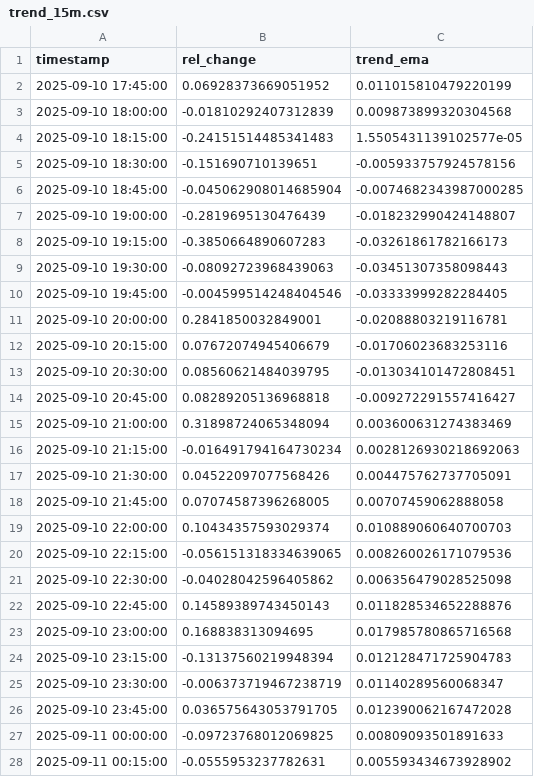
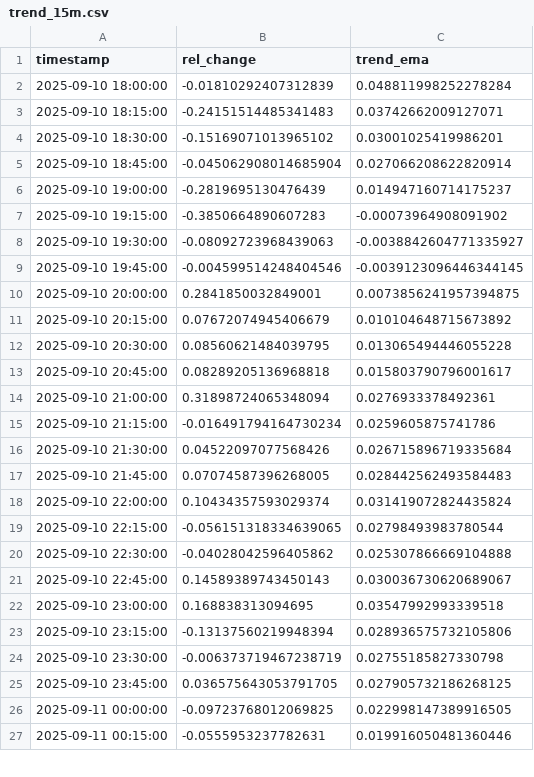
Before and after one commit to D3nnizz/Trend, a CSV file: data/trend_15m.csv, drawn as a sheet; only a part is shown; the diff covers the shown part only.

Commit message:
Update trend CSVs

```diff
--- a/data/trend_15m.csv
+++ b/data/trend_15m.csv
@@ -1,28 +1,27 @@
 timestamp,rel_change,trend_ema
-2025-09-10 17:45:00,0.06928373669051952,0.011015810479220199
-2025-09-10 18:00:00,-0.01810292407312839,0.009873899320304568
-2025-09-10 18:15:00,-0.24151514485341483,1.5505431139102577e-05
-2025-09-10 18:30:00,-0.151690710139651,-0.005933757924578156
-2025-09-10 18:45:00,-0.045062908014685904,-0.0074682343987000285
-2025-09-10 19:00:00,-0.2819695130476439,-0.018232990424148807
-2025-09-10 19:15:00,-0.3850664890607283,-0.03261861782166173
-2025-09-10 19:30:00,-0.08092723968439063,-0.03451307358098443
-2025-09-10 19:45:00,-0.004599514248404546,-0.03333999282284405
-2025-09-10 20:00:00,0.2841850032849001,-0.02088803219116781
-2025-09-10 20:15:00,0.07672074945406679,-0.01706023683253116
-2025-09-10 20:30:00,0.08560621484039795,-0.013034101472808451
-2025-09-10 20:45:00,0.08289205136968818,-0.009272291557416427
-2025-09-10 21:00:00,0.31898724065348094,0.003600631274383469
-2025-09-10 21:15:00,-0.016491794164730234,0.0028126930218692063
-2025-09-10 21:30:00,0.04522097077568426,0.004475762737705091
-2025-09-10 21:45:00,0.07074587396268005,0.00707459062888058
-2025-09-10 22:00:00,0.10434357593029374,0.010889060640700703
-2025-09-10 22:15:00,-0.056151318334639065,0.008260026171079536
-2025-09-10 22:30:00,-0.04028042596405862,0.006356479028525098
-2025-09-10 22:45:00,0.14589389743450143,0.011828534652288876
-2025-09-10 23:00:00,0.168838313094695,0.017985780865716568
-2025-09-10 23:15:00,-0.13137560219948394,0.012128471725904783
-2025-09-10 23:30:00,-0.006373719467238719,0.01140289560068347
-2025-09-10 23:45:00,0.036575643053791705,0.012390062167472028
-2025-09-11 00:00:00,-0.09723768012069825,0.00809093501891633
-2025-09-11 00:15:00,-0.0555953237782631,0.005593434673928902
+2025-09-10 18:00:00,-0.01810292407312839,0.048811998252278284
+2025-09-10 18:15:00,-0.24151514485341483,0.03742662009127071
+2025-09-10 18:30:00,-0.15169071013965102,0.03001025419986201
+2025-09-10 18:45:00,-0.045062908014685904,0.027066208622820914
+2025-09-10 19:00:00,-0.2819695130476439,0.014947160714175237
+2025-09-10 19:15:00,-0.3850664890607283,-0.00073964908091902
+2025-09-10 19:30:00,-0.08092723968439063,-0.0038842604771335927
+2025-09-10 19:45:00,-0.004599514248404546,-0.0039123096446344145
+2025-09-10 20:00:00,0.2841850032849001,0.0073856241957394875
+2025-09-10 20:15:00,0.07672074945406679,0.010104648715673892
+2025-09-10 20:30:00,0.08560621484039795,0.013065494446055228
+2025-09-10 20:45:00,0.08289205136968818,0.015803790796001617
+2025-09-10 21:00:00,0.31898724065348094,0.0276933378492361
+2025-09-10 21:15:00,-0.016491794164730234,0.0259605875741786
+2025-09-10 21:30:00,0.04522097077568426,0.026715896719335684
+2025-09-10 21:45:00,0.07074587396268005,0.028442562493584483
+2025-09-10 22:00:00,0.10434357593029374,0.031419072824435824
+2025-09-10 22:15:00,-0.056151318334639065,0.02798493983780544
+2025-09-10 22:30:00,-0.04028042596405862,0.025307866669104888
+2025-09-10 22:45:00,0.14589389743450143,0.030036730620689067
+2025-09-10 23:00:00,0.168838313094695,0.03547992993339518
+2025-09-10 23:15:00,-0.13137560219948394,0.028936575732105806
+2025-09-10 23:30:00,-0.006373719467238719,0.02755185827330798
+2025-09-10 23:45:00,0.036575643053791705,0.027905732186268125
+2025-09-11 00:00:00,-0.09723768012069825,0.022998147389916505
+2025-09-11 00:15:00,-0.0555953237782631,0.019916050481360446
```
Also changed, not shown: 1 added row and 74 edited cells elsewhere in this file.
